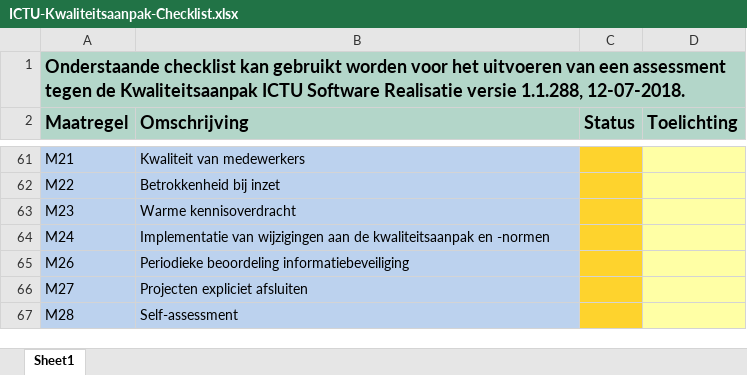
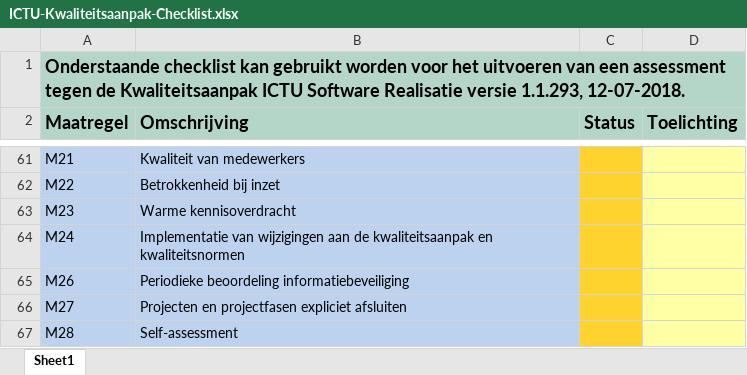
Before and after one commit to ICTU/Kwaliteitsaanpak, an Excel workbook: ICTU-Kwaliteitsaanpak-Checklist.xlsx, sheet Sheet1, drawn as a sheet; only a part is shown, gaps mark what is left out; values as stored, in another font and other column widths than the file's, no borders; conditional formats not drawn; the diff names each change by its address in the sheet, - before the commit and + after, or states it on an @@ line.

```diff
--- a/ICTU-Kwaliteitsaanpak-Checklist.xlsx (sheet Sheet1)
+++ b/ICTU-Kwaliteitsaanpak-Checklist.xlsx (sheet Sheet1)
-A1 (Maatregel): …Realisatie versie 1.1.288, 12-07-2018.
+A1 (Maatregel): …Realisatie versie 1.1.293, 12-07-2018.
-B64 (Omschrijving): …kwaliteitsaanpak en -normen
+B64 (Omschrijving): …kwaliteitsaanpak en kwaliteitsnormen
-B66 (Omschrijving): Projecten expliciet afsluiten
+B66 (Omschrijving): Projecten en projectfasen expliciet afsluiten
```
Also changed, not shown: 5 other files.
